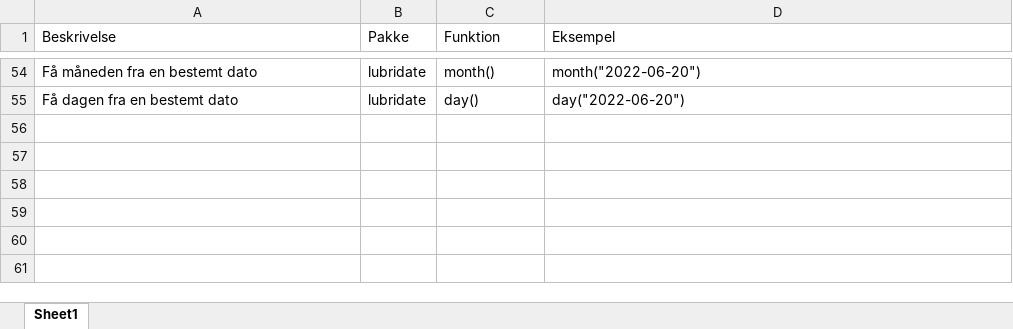
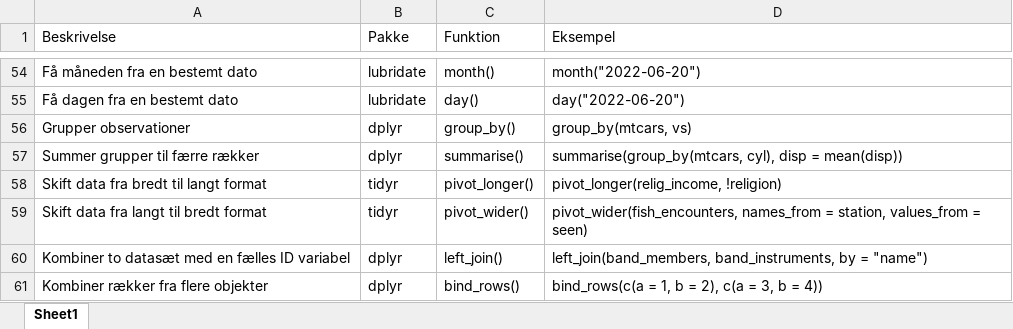
Before and after one commit to erikgahner/rstatsdk, an Excel workbook: findfunktion/funktioner.xlsx, sheet Sheet1, drawn as a sheet; only a part is shown, gaps mark what is left out; values as stored, in another font and other column widths than the file's, no borders; the diff names each change by its address in the sheet, - before the commit and + after, or states it on an @@ line.

Commit message:
tilføj funktioner

```diff
--- a/findfunktion/funktioner.xlsx (sheet Sheet1)
+++ b/findfunktion/funktioner.xlsx (sheet Sheet1)
+row 56: Grupper observationer | dplyr | group_by() | group_by(mtcars, vs)
+row 57: Summer grupper til færre rækker | dplyr | summarise() | summarise(group_by(mtcars, cyl), disp = mean(disp))
+row 58: Skift data fra bredt til langt format | tidyr | pivot_longer() | pivot_longer(relig_income, !religion)
+row 59: Skift data fra langt til bredt format | tidyr | pivot_wider() | pivot_wider(fish_encounters, names_from = station, values_from = seen)
+row 60: Kombiner to datasæt med en fælles ID variabel | dplyr | left_join() | left_join(band_members, band_instruments, by = "name")
+row 61: Kombiner rækker fra flere objekter | dplyr | bind_rows() | bind_rows(c(a = 1, b = 2), c(a = 3, b = 4))
```
